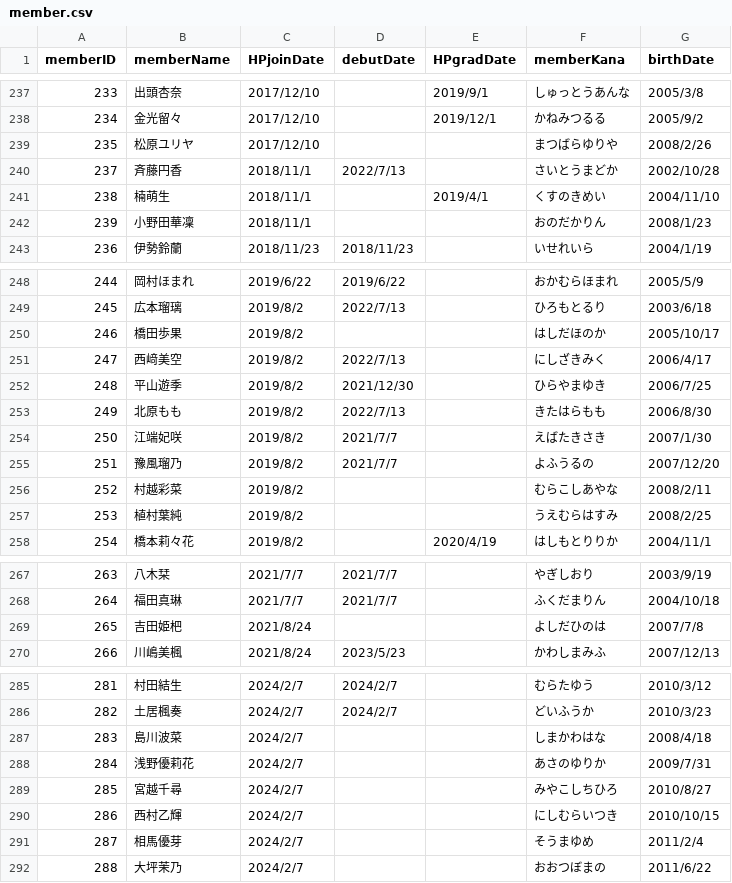
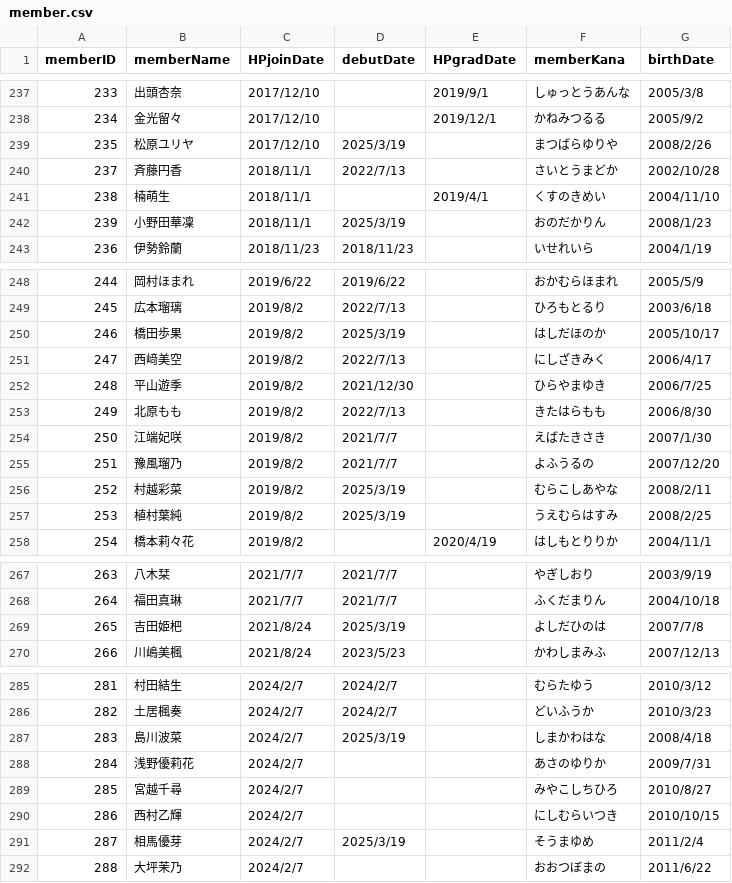
Before and after one commit to xxgentaroxx/HP_DB, a CSV file: member.csv, drawn as a sheet; only a part is shown, gaps mark what is left out; the diff covers the shown part only.

Commit message:
ロージークロニクルがデビュー

```diff
--- a/member.csv
+++ b/member.csv
@@ -238,6 +238,6 @@
 234,金光留々,2017/12/10,,2019/12/1,かねみつるる,2005/9/2
-235,松原ユリヤ,2017/12/10,,,まつばらゆりや,2008/2/26
+235,松原ユリヤ,2017/12/10,2025/3/19,,まつばらゆりや,2008/2/26
 237,斉藤円香,2018/11/1,2022/7/13,,さいとうまどか,2002/10/28
 238,楠萌生,2018/11/1,,2019/4/1,くすのきめい,2004/11/10
-239,小野田華凜,2018/11/1,,,おのだかりん,2008/1/23
+239,小野田華凜,2018/11/1,2025/3/19,,おのだかりん,2008/1/23
 236,伊勢鈴蘭,2018/11/23,2018/11/23,,いせれいら,2004/1/19
@@ -249,3 +249,3 @@
 245,広本瑠璃,2019/8/2,2022/7/13,,ひろもとるり,2003/6/18
-246,橋田歩果,2019/8/2,,,はしだほのか,2005/10/17
+246,橋田歩果,2019/8/2,2025/3/19,,はしだほのか,2005/10/17
 247,西﨑美空,2019/8/2,2022/7/13,,にしざきみく,2006/4/17
@@ -255,4 +255,4 @@
 251,豫風瑠乃,2019/8/2,2021/7/7,,よふうるの,2007/12/20
-252,村越彩菜,2019/8/2,,,むらこしあやな,2008/2/11
-253,植村葉純,2019/8/2,,,うえむらはすみ,2008/2/25
+252,村越彩菜,2019/8/2,2025/3/19,,むらこしあやな,2008/2/11
+253,植村葉純,2019/8/2,2025/3/19,,うえむらはすみ,2008/2/25
 254,橋本莉々花,2019/8/2,,2020/4/19,はしもとりりか,2004/11/1
@@ -268,3 +268,3 @@
 264,福田真琳,2021/7/7,2021/7/7,,ふくだまりん,2004/10/18
-265,吉田姫杷,2021/8/24,,,よしだひのは,2007/7/8
+265,吉田姫杷,2021/8/24,2025/3/19,,よしだひのは,2007/7/8
 266,川嶋美楓,2021/8/24,2023/5/23,,かわしまみふ,2007/12/13
@@ -286,3 +286,3 @@
 282,土居楓奏,2024/2/7,2024/2/7,,どいふうか,2010/3/23
-283,島川波菜,2024/2/7,,,しまかわはな,2008/4/18
+283,島川波菜,2024/2/7,2025/3/19,,しまかわはな,2008/4/18
 284,浅野優莉花,2024/2/7,,,あさのゆりか,2009/7/31
@@ -290,3 +290,3 @@
 286,西村乙輝,2024/2/7,,,にしむらいつき,2010/10/15
-287,相馬優芽,2024/2/7,,,そうまゆめ,2011/2/4
+287,相馬優芽,2024/2/7,2025/3/19,,そうまゆめ,2011/2/4
 288,大坪茉乃,2024/2/7,,,おおつぼまの,2011/6/22
```
Also changed, not shown: 1 edited cell elsewhere in this file.
